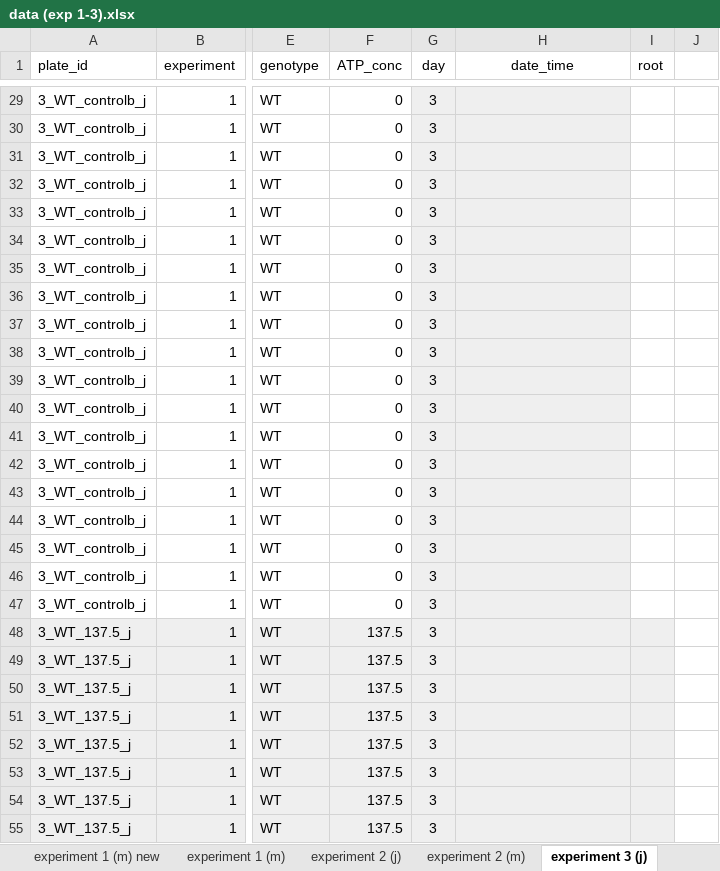
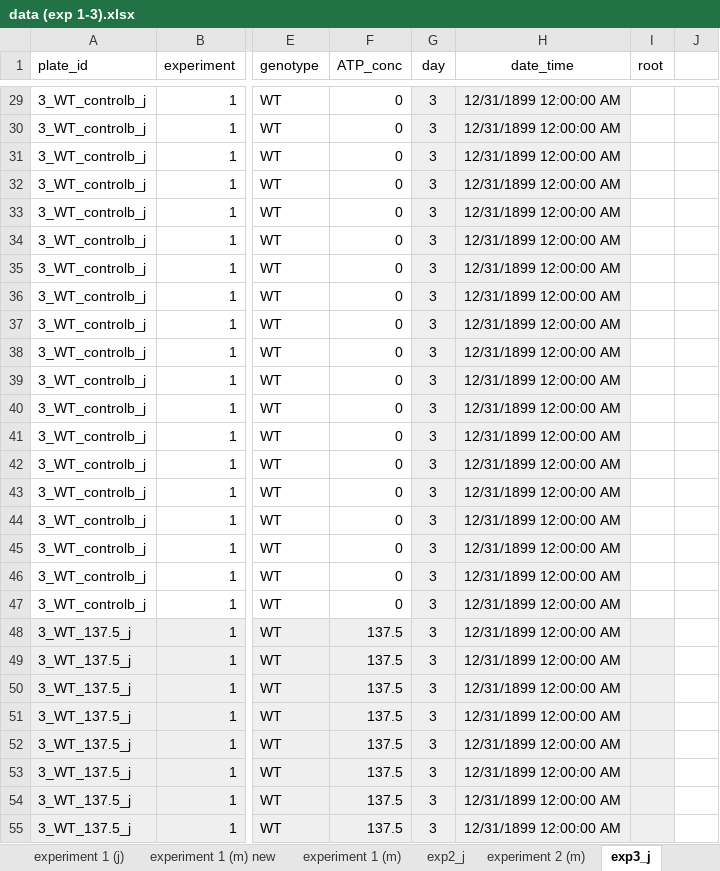
Before and after one commit to marcelamorassi/ClarkLab, an Excel workbook: data (exp 1-3).xlsx, sheet exp3_j, drawn as a sheet; only a part is shown, gaps mark what is left out; values as stored, in another font and other column widths than the file's, no borders; charts and pictures not drawn; the diff covers the shown part only; the diff names each change by its address in the sheet, - before the commit and + after, or states it on an @@ line.

```diff
--- a/data (exp 1-3).xlsx (sheet exp3_j)
+++ b/data (exp 1-3).xlsx (sheet exp3_j)
-sheet tab: experiment 2 (j)
+sheet tab: exp2_j
-sheet tab: experiment 3 (j)
+sheet tab: exp3_j
-H29:H55 (date_time): (empty)
+H29:H55 (date_time): 12/31/1899 12:00:00 AM
```
Also changed, not shown: 706 edited cells elsewhere in this sheet, sheet template new, sheet experiment 4 (j), sheet exp2_j, charts or pictures, experiment1_j_new.xlsx, jennidata.xlsx, 10 other files.
